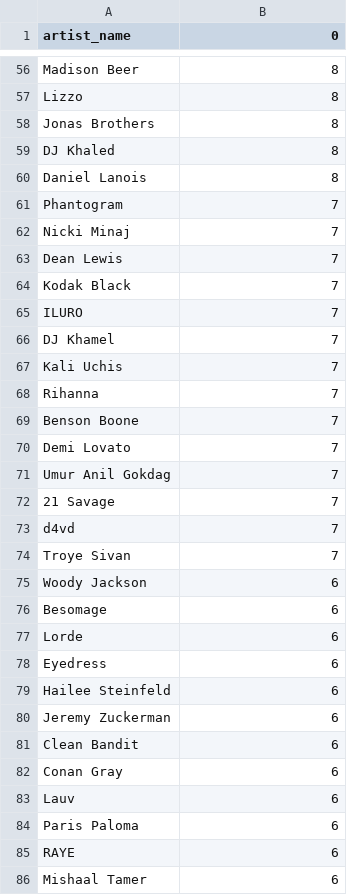
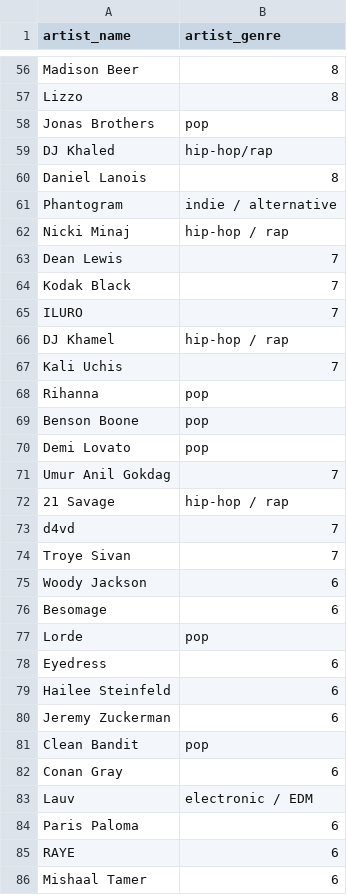
Before and after one commit to isg75/first_project, a CSV file: notebooks/artist_genre_mapping.csv, drawn as a sheet; only a part is shown, gaps mark what is left out; the diff covers the shown part only.

Commit message:
Update artist genre mapping and cleaning

```diff
--- a/notebooks/artist_genre_mapping.csv
+++ b/notebooks/artist_genre_mapping.csv
@@ -1 +1 @@
-artist_name,0
+artist_name,artist_genre
@@ -57,7 +57,7 @@ Madison Beer,8
 Lizzo,8
-Jonas Brothers,8
-DJ Khaled,8
+Jonas Brothers,pop
+DJ Khaled,hip-hop/rap
 Daniel Lanois,8
-Phantogram,7
-Nicki Minaj,7
+Phantogram,indie / alternative
+Nicki Minaj,hip-hop / rap
 Dean Lewis,7
@@ -65,9 +65,9 @@ Kodak Black,7
 ILURO,7
-DJ Khamel,7
+DJ Khamel,hip-hop / rap
 Kali Uchis,7
-Rihanna,7
-Benson Boone,7
-Demi Lovato,7
+Rihanna,pop
+Benson Boone,pop
+Demi Lovato,pop
 Umur Anil Gokdag,7
-21 Savage,7
+21 Savage,hip-hop / rap
 d4vd,7
@@ -76,3 +76,3 @@ Woody Jackson,6
 Besomage,6
-Lorde,6
+Lorde,pop
 Eyedress,6
@@ -80,5 +80,5 @@ Hailee Steinfeld,6
 Jeremy Zuckerman,6
-Clean Bandit,6
+Clean Bandit,pop
 Conan Gray,6
-Lauv,6
+Lauv,electronic / EDM
 Paris Paloma,6
```
Also changed, not shown: 74 edited cells elsewhere in this file, 4 other files.
